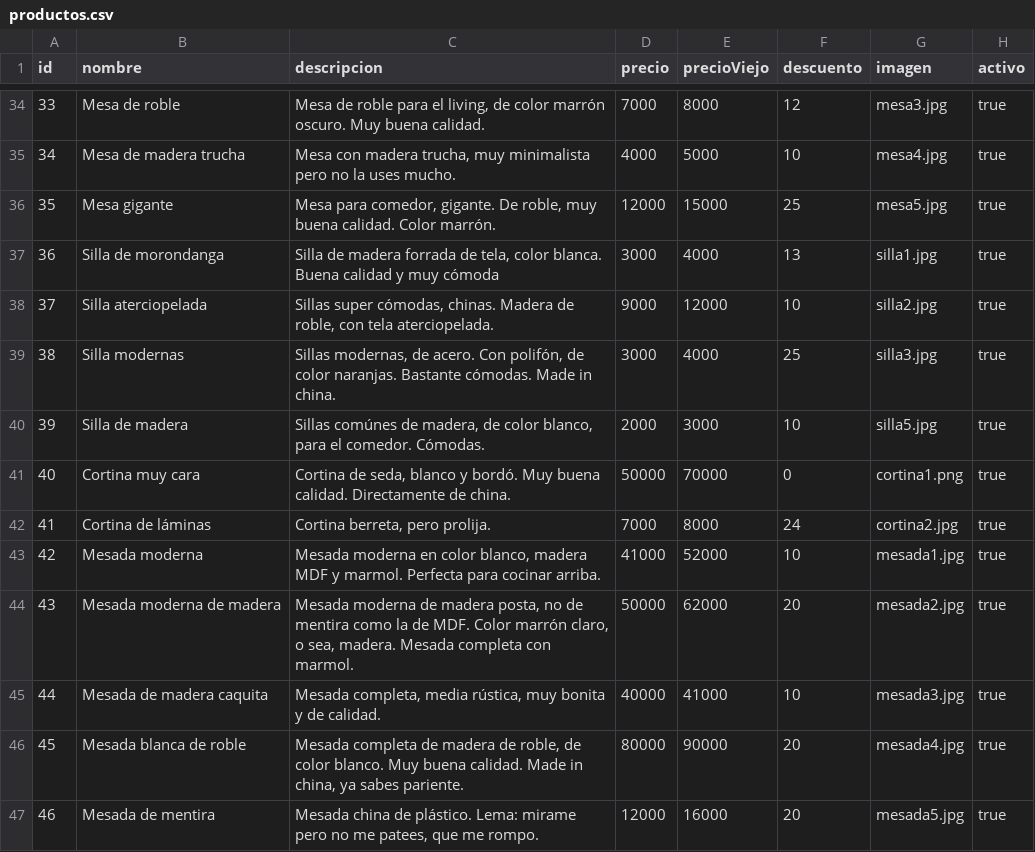
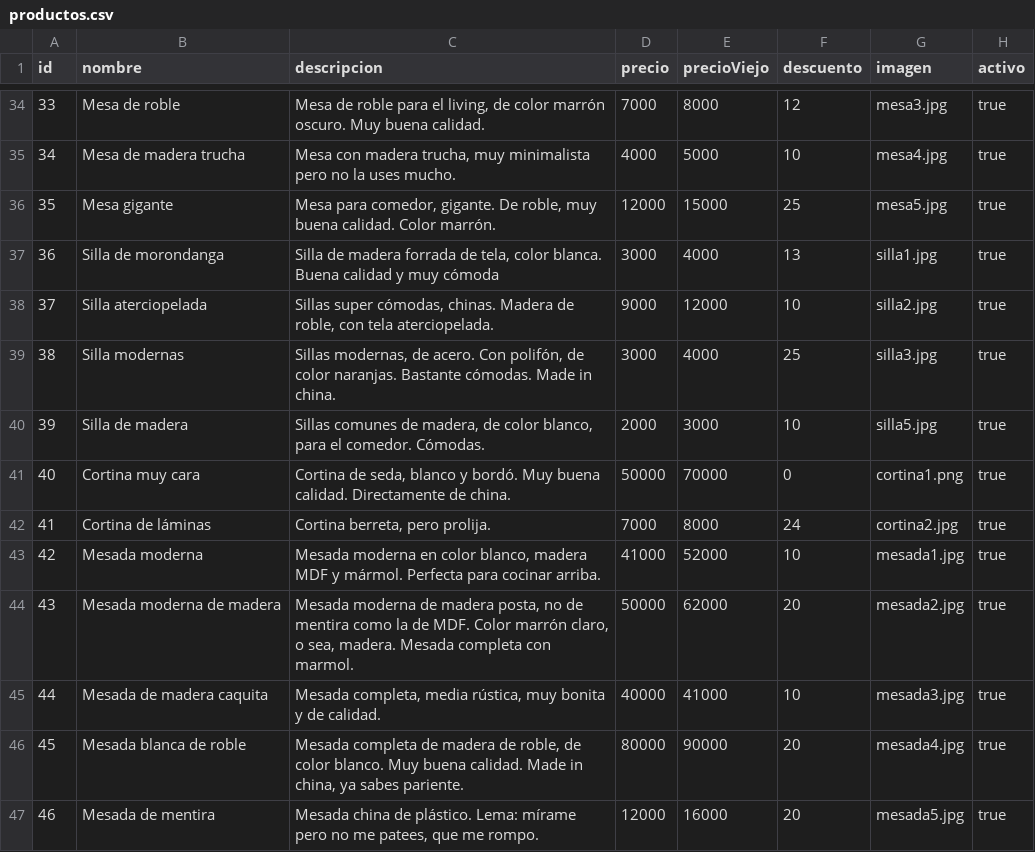
Before and after one commit to miguelm197/MercadoChino, a CSV file: datos/productos.csv, drawn as a sheet; only a part is shown, gaps mark what is left out; the diff covers the shown part only.

```diff
--- a/datos/productos.csv
+++ b/datos/productos.csv
@@ -39,6 +39,6 @@ id,nombre,descripcion,precio,precioViejo,descuento,imagen,activo
 38,Silla modernas,"Sillas modernas, de acero. Con polifón, de color naranjas. Bastante cómodas. Made in china.",3000,4000,25,silla3.jpg,true
-39,Silla de madera,"Sillas comúnes de madera, de color blanco, para el comedor. Cómodas.",2000,3000,10,silla5.jpg,true
+39,Silla de madera,"Sillas comunes de madera, de color blanco, para el comedor. Cómodas.",2000,3000,10,silla5.jpg,true
 40,Cortina muy cara,"Cortina de seda, blanco y bordó. Muy buena calidad. Directamente de china.",50000,70000,0,cortina1.png,true
 41,Cortina de láminas,"Cortina berreta, pero prolija.",7000,8000,24,cortina2.jpg,true
-42,Mesada moderna,"Mesada moderna en color blanco, madera MDF y marmol. Perfecta para cocinar arriba.",41000,52000,10,mesada1.jpg,true
+42,Mesada moderna,"Mesada moderna en color blanco, madera MDF y mármol. Perfecta para cocinar arriba.",41000,52000,10,mesada1.jpg,true
 43,Mesada moderna de madera,"Mesada moderna de madera posta, no de mentira como la de MDF. Color marrón claro, o sea, madera. Mesada completa con marmol.",50000,62000,20,mesada2.jpg,true
@@ -46,2 +46,2 @@ id,nombre,descripcion,precio,precioViejo,descuento,imagen,activo
 45,Mesada blanca de roble,"Mesada completa de madera de roble, de color blanco. Muy buena calidad. Made in china, ya sabes pariente.",80000,90000,20,mesada4.jpg,true
-46,Mesada de mentira,"Mesada china de plástico. Lema: mirame pero no me patees, que me rompo.",12000,16000,20,mesada5.jpg,true
+46,Mesada de mentira,"Mesada china de plástico. Lema: mírame pero no me patees, que me rompo.",12000,16000,20,mesada5.jpg,true
```
Also changed, not shown: 13 edited cells elsewhere in this file.
